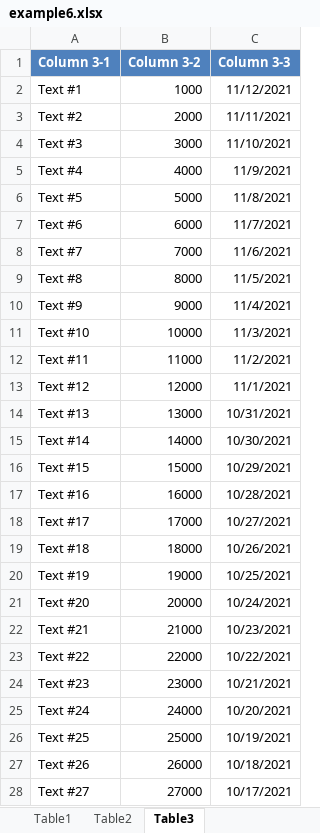
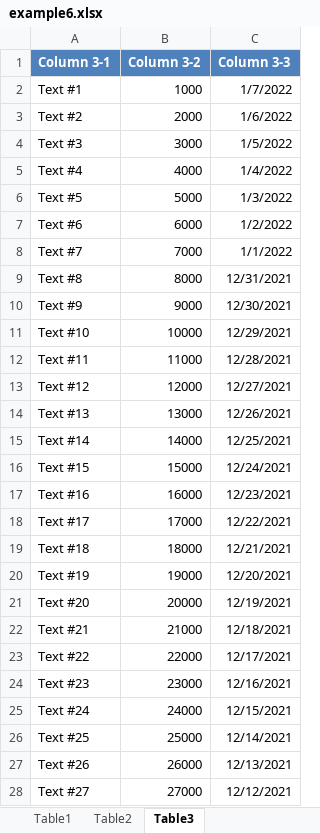
Before and after one commit to mustaddon/ArrayToExcel, an Excel workbook: Examples/example6.xlsx, sheet Table3, drawn as a sheet; only a part is shown; values as stored, in another font and other column widths than the file's, no borders; the diff covers the shown part only; the diff names each change by its address in the sheet, - before the commit and + after, or states it on an @@ line.

```diff
--- a/Examples/example6.xlsx (sheet Table3)
+++ b/Examples/example6.xlsx (sheet Table3)
-C2 (Column 3-3): 11/12/2021
+C2 (Column 3-3): 1/7/2022
-C3 (Column 3-3): 11/11/2021
+C3 (Column 3-3): 1/6/2022
-C4 (Column 3-3): 11/10/2021
+C4 (Column 3-3): 1/5/2022
-C5 (Column 3-3): 11/9/2021
+C5 (Column 3-3): 1/4/2022
-C6 (Column 3-3): 11/8/2021
+C6 (Column 3-3): 1/3/2022
-C7 (Column 3-3): 11/7/2021
+C7 (Column 3-3): 1/2/2022
-C8 (Column 3-3): 11/6/2021
+C8 (Column 3-3): 1/1/2022
-C9 (Column 3-3): 11/5/2021
+C9 (Column 3-3): 12/31/2021
-C10 (Column 3-3): 11/4/2021
+C10 (Column 3-3): 12/30/2021
-C11 (Column 3-3): 11/3/2021
+C11 (Column 3-3): 12/29/2021
-C12 (Column 3-3): 11/2/2021
+C12 (Column 3-3): 12/28/2021
-C13 (Column 3-3): 11/1/2021
+C13 (Column 3-3): 12/27/2021
-C14 (Column 3-3): 10/31/2021
+C14 (Column 3-3): 12/26/2021
-C15 (Column 3-3): 10/30/2021
+C15 (Column 3-3): 12/25/2021
-C16 (Column 3-3): 10/29/2021
+C16 (Column 3-3): 12/24/2021
-C17 (Column 3-3): 10/28/2021
+C17 (Column 3-3): 12/23/2021
-C18 (Column 3-3): 10/27/2021
+C18 (Column 3-3): 12/22/2021
-C19 (Column 3-3): 10/26/2021
+C19 (Column 3-3): 12/21/2021
-C20 (Column 3-3): 10/25/2021
+C20 (Column 3-3): 12/20/2021
-C21 (Column 3-3): 10/24/2021
+C21 (Column 3-3): 12/19/2021
-C22 (Column 3-3): 10/23/2021
+C22 (Column 3-3): 12/18/2021
-C23 (Column 3-3): 10/22/2021
+C23 (Column 3-3): 12/17/2021
-C24 (Column 3-3): 10/21/2021
+C24 (Column 3-3): 12/16/2021
-C25 (Column 3-3): 10/20/2021
+C25 (Column 3-3): 12/15/2021
-C26 (Column 3-3): 10/19/2021
+C26 (Column 3-3): 12/14/2021
-C27 (Column 3-3): 10/18/2021
+C27 (Column 3-3): 12/13/2021
-C28 (Column 3-3): 10/17/2021
+C28 (Column 3-3): 12/12/2021
```
Also changed, not shown: 3 edited cells elsewhere in this sheet, sheet Table2, sheet Table1, Examples/example1.xlsx, Examples/example2.xlsx, 9 other files.
